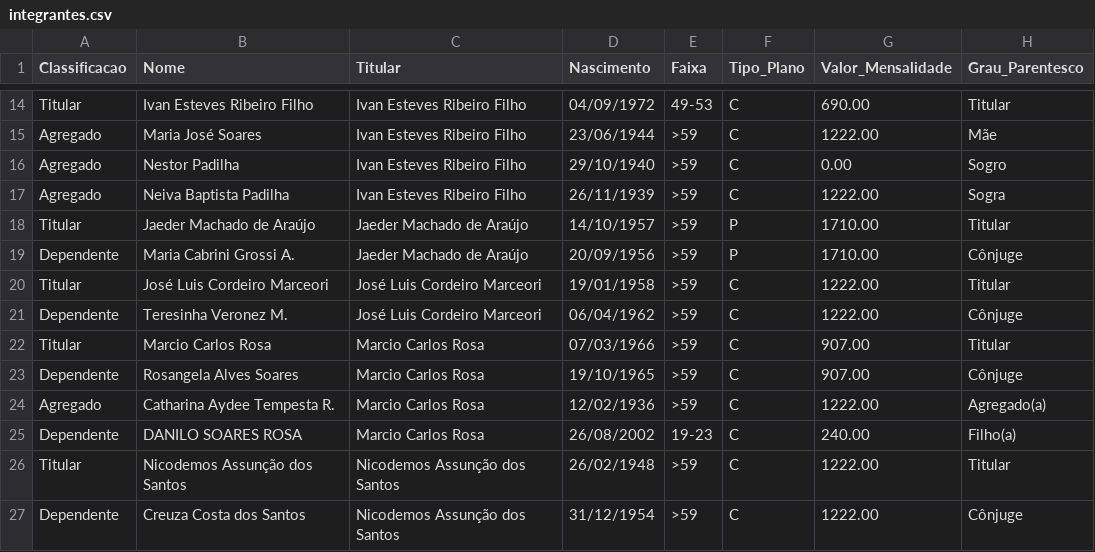
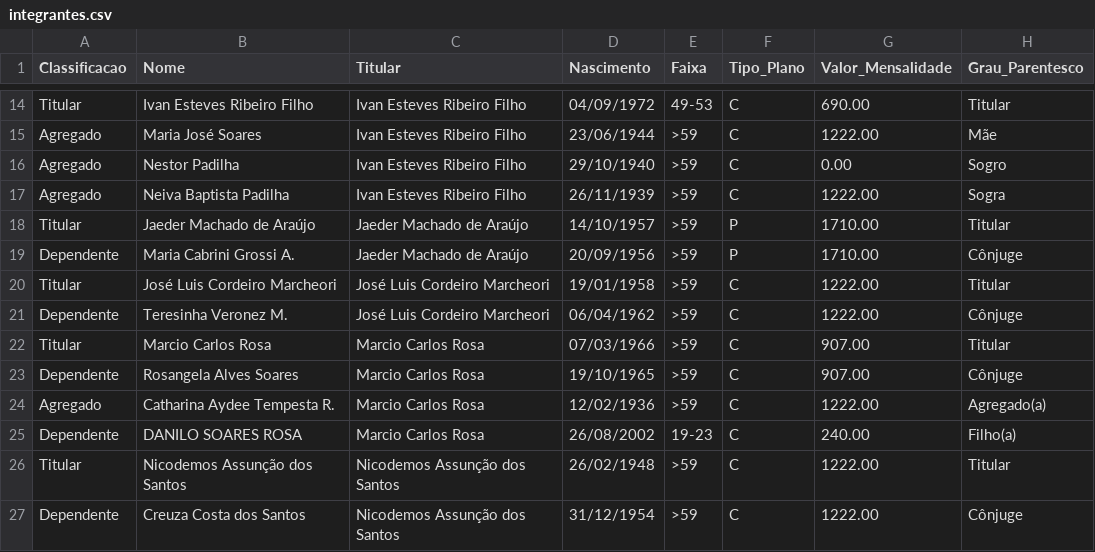
Before and after one commit to julianimmj/ansef-declaracoes, a CSV file: data/integrantes.csv, drawn as a sheet; only a part is shown, gaps mark what is left out.

Commit message:
fix: corrigir grafia do titular para Jose Luis Cordeiro Marcheori

```diff
--- a/data/integrantes.csv
+++ b/data/integrantes.csv
@@ -19,4 +19,4 @@ Titular,Jaeder Machado de Araújo,Jaeder Machado de Araújo,14/10/1957,>59,P,171
 Dependente,Maria Cabrini Grossi A.,Jaeder Machado de Araújo,20/09/1956,>59,P,1710.00,Cônjuge
-Titular,José Luis Cordeiro Marceori,José Luis Cordeiro Marceori,19/01/1958,>59,C,1222.00,Titular
-Dependente,Teresinha Veronez M.,José Luis Cordeiro Marceori,06/04/1962,>59,C,1222.00,Cônjuge
+Titular,José Luis Cordeiro Marcheori,José Luis Cordeiro Marcheori,19/01/1958,>59,C,1222.00,Titular
+Dependente,Teresinha Veronez M.,José Luis Cordeiro Marcheori,06/04/1962,>59,C,1222.00,Cônjuge
 Titular,Marcio Carlos Rosa,Marcio Carlos Rosa,07/03/1966,>59,C,907.00,Titular
```
Also changed, not shown: 1 other file.
